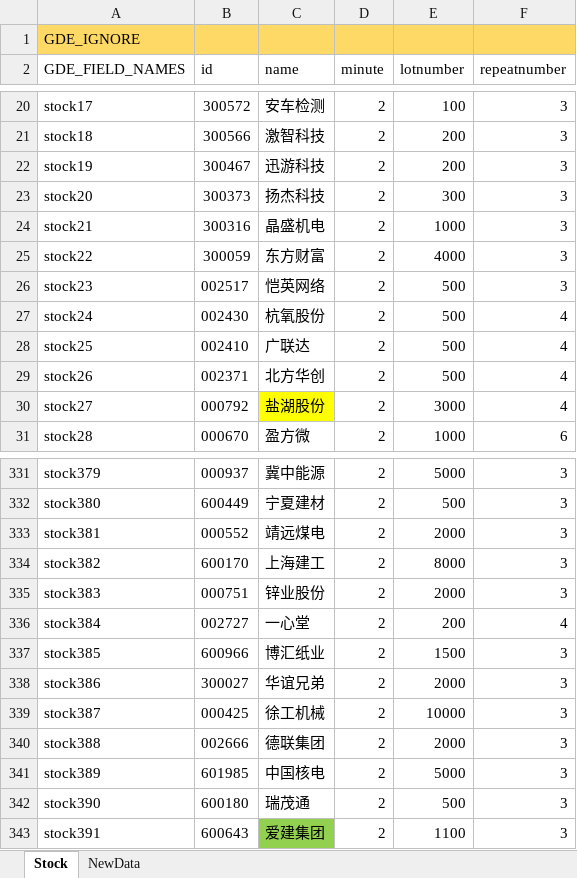
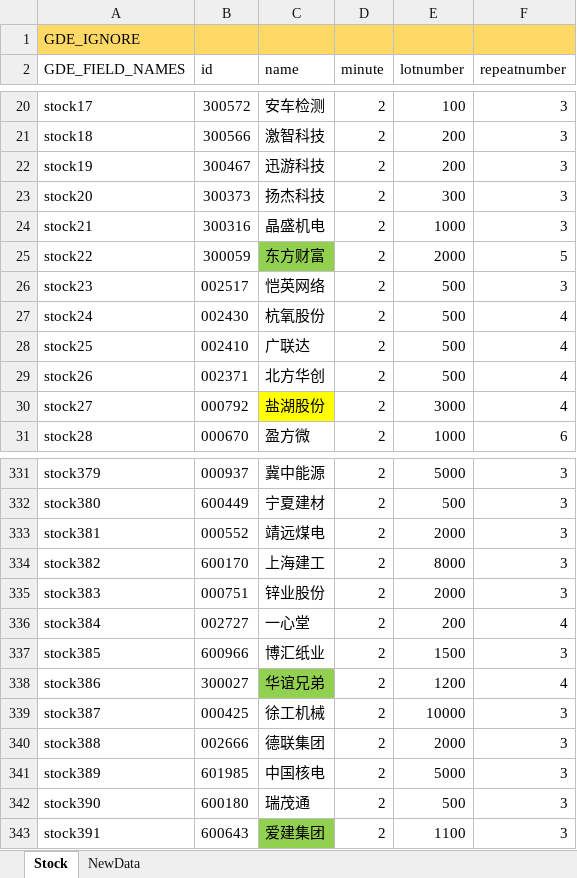
Before and after one commit to zsdarkblue/TradeStation_ContinuousTrade, an Excel workbook: stock.xlsx, sheet Stock, drawn as a sheet; only a part is shown, gaps mark what is left out; values as stored, in another font and other column widths than the file's, no borders; the diff names each change by its address in the sheet, - before the commit and + after, or states it on an @@ line.

```diff
--- a/stock.xlsx (sheet Stock)
+++ b/stock.xlsx (sheet Stock)
-C25 fill: none
+C25 fill: #92D050
-E25 (lotnumber): 4000
+E25 (lotnumber): 2000
-F25 (repeatnumber): 3
+F25 (repeatnumber): 5
-C338 fill: none
+C338 fill: #92D050
-E338 (lotnumber): 2000
+E338 (lotnumber): 1200
-F338 (repeatnumber): 3
+F338 (repeatnumber): 4
```
Also changed, not shown: sheet NewData.
